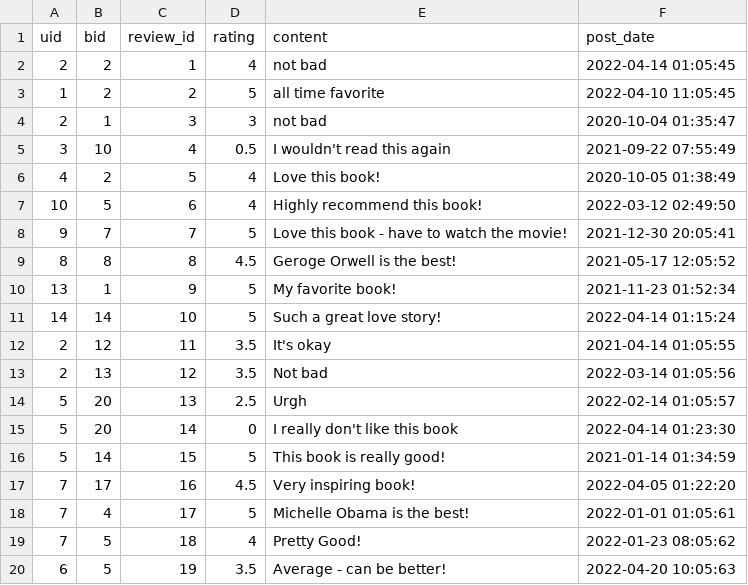
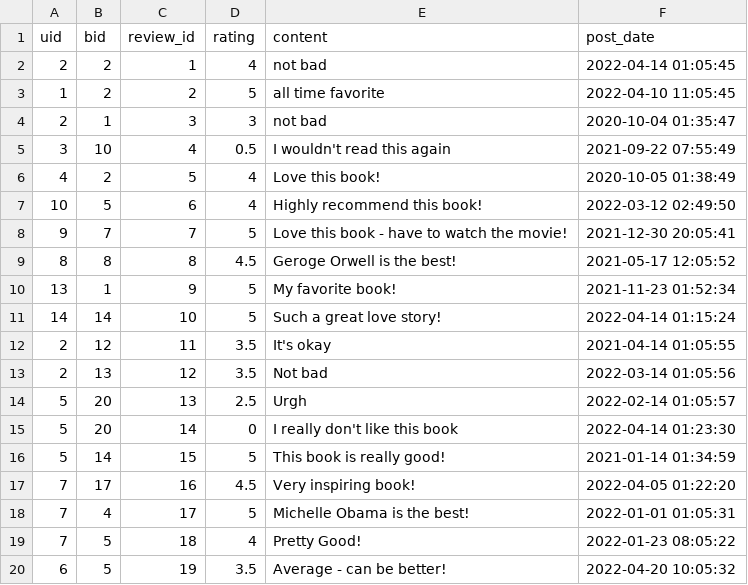
Before and after one commit to terriliu/wellesley-reads, a CSV file: alpha/review.csv, drawn as a sheet.

Commit message:
Update review.csv

```diff
--- a/alpha/review.csv
+++ b/alpha/review.csv
@@ -17,4 +17,4 @@
 7,17,16,4.5,Very inspiring book!,2022-04-05 01:22:20
-7,4,17,5,Michelle Obama is the best!,2022-01-01 01:05:61
-7,5,18,4,Pretty Good!,2022-01-23 08:05:62
-6,5,19,3.5,Average - can be better!,2022-04-20 10:05:63
+7,4,17,5,Michelle Obama is the best!,2022-01-01 01:05:31
+7,5,18,4,Pretty Good!,2022-01-23 08:05:22
+6,5,19,3.5,Average - can be better!,2022-04-20 10:05:32
```
